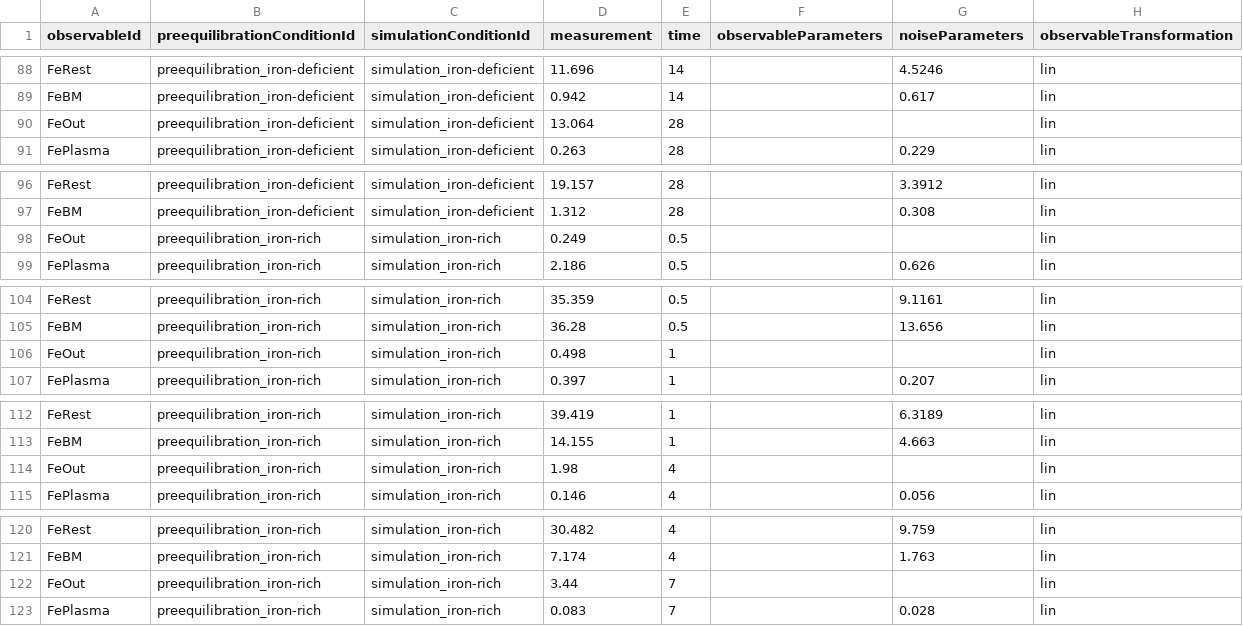
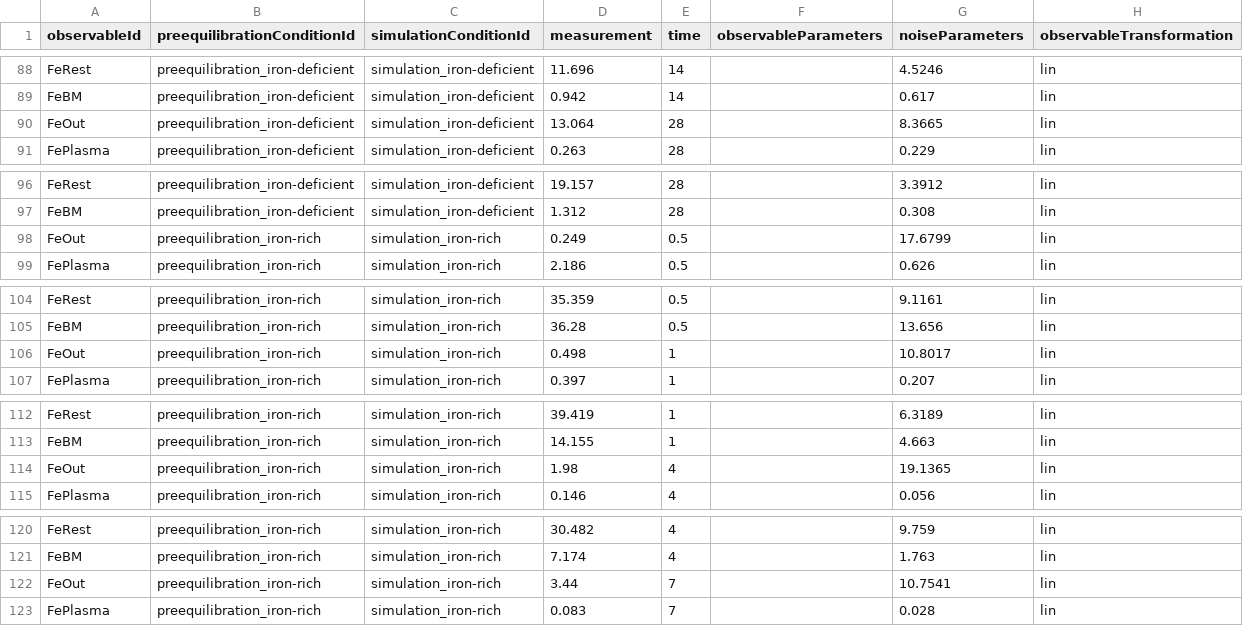
Before and after one commit to erikadudki/Benchmark-Models, a TSV file: hackathon_contributions_new_data_format/Parmar_PCB2019/measurements_Parmar_PCB2019.tsv, drawn as a sheet; only a part is shown, gaps mark what is left out; the diff covers the shown part only.

```diff
--- a/hackathon_contributions_new_data_format/Parmar_PCB2019/measurements_Parmar_PCB2019.tsv
+++ b/hackathon_contributions_new_data_format/Parmar_PCB2019/measurements_Parmar_PCB2019.tsv
@@ -89,3 +89,3 @@ FeRest	preequilibration_iron-deficient	simulation_iron-deficient	11.696	14		4.52
 FeBM	preequilibration_iron-deficient	simulation_iron-deficient	0.942	14		0.617	lin
-FeOut	preequilibration_iron-deficient	simulation_iron-deficient	13.064	28			lin
+FeOut	preequilibration_iron-deficient	simulation_iron-deficient	13.064	28		8.3665	lin
 FePlasma	preequilibration_iron-deficient	simulation_iron-deficient	0.263	28		0.229	lin
@@ -97,3 +97,3 @@ FeRest	preequilibration_iron-deficient	simulation_iron-deficient	19.157	28		3.39
 FeBM	preequilibration_iron-deficient	simulation_iron-deficient	1.312	28		0.308	lin
-FeOut	preequilibration_iron-rich	simulation_iron-rich	0.249	0.5			lin
+FeOut	preequilibration_iron-rich	simulation_iron-rich	0.249	0.5		17.6799	lin
 FePlasma	preequilibration_iron-rich	simulation_iron-rich	2.186	0.5		0.626	lin
@@ -105,3 +105,3 @@ FeRest	preequilibration_iron-rich	simulation_iron-rich	35.359	0.5		9.1161	lin
 FeBM	preequilibration_iron-rich	simulation_iron-rich	36.28	0.5		13.656	lin
-FeOut	preequilibration_iron-rich	simulation_iron-rich	0.498	1			lin
+FeOut	preequilibration_iron-rich	simulation_iron-rich	0.498	1		10.8017	lin
 FePlasma	preequilibration_iron-rich	simulation_iron-rich	0.397	1		0.207	lin
@@ -113,3 +113,3 @@ FeRest	preequilibration_iron-rich	simulation_iron-rich	39.419	1		6.3189	lin
 FeBM	preequilibration_iron-rich	simulation_iron-rich	14.155	1		4.663	lin
-FeOut	preequilibration_iron-rich	simulation_iron-rich	1.98	4			lin
+FeOut	preequilibration_iron-rich	simulation_iron-rich	1.98	4		19.1365	lin
 FePlasma	preequilibration_iron-rich	simulation_iron-rich	0.146	4		0.056	lin
@@ -121,3 +121,3 @@ FeRest	preequilibration_iron-rich	simulation_iron-rich	30.482	4		9.759	lin
 FeBM	preequilibration_iron-rich	simulation_iron-rich	7.174	4		1.763	lin
-FeOut	preequilibration_iron-rich	simulation_iron-rich	3.44	7			lin
+FeOut	preequilibration_iron-rich	simulation_iron-rich	3.44	7		10.7541	lin
 FePlasma	preequilibration_iron-rich	simulation_iron-rich	0.083	7		0.028	lin
```
Also changed, not shown: 7 edited cells elsewhere in this file.
